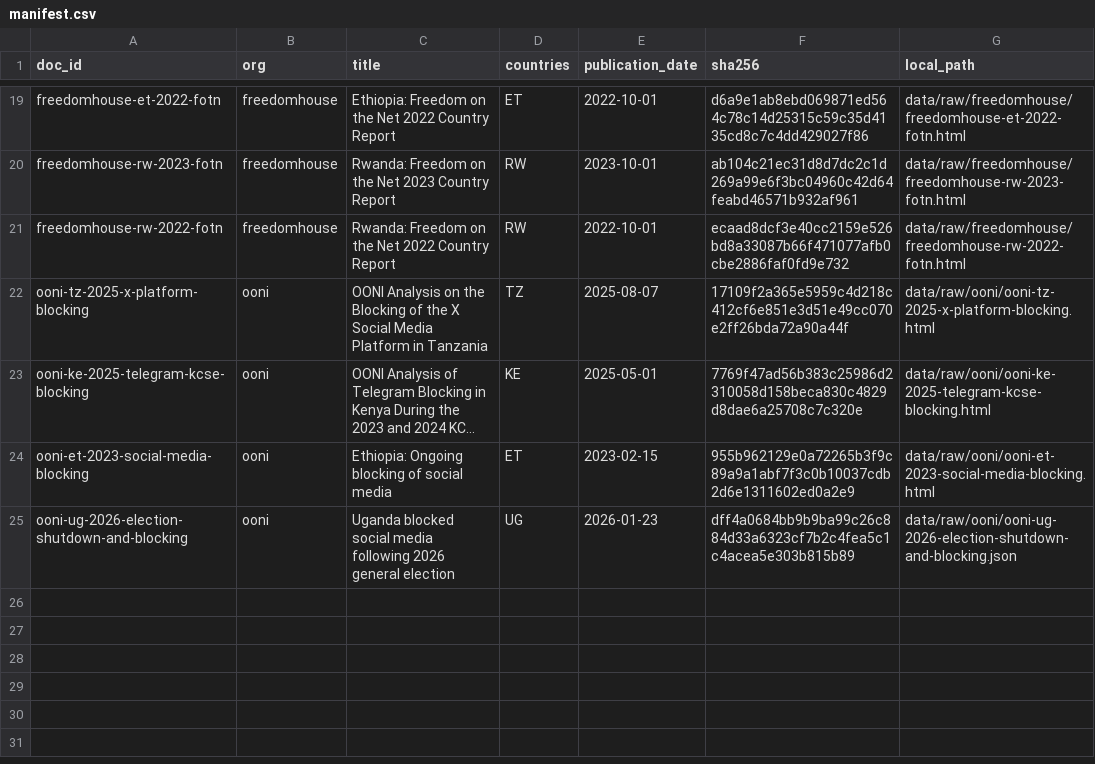
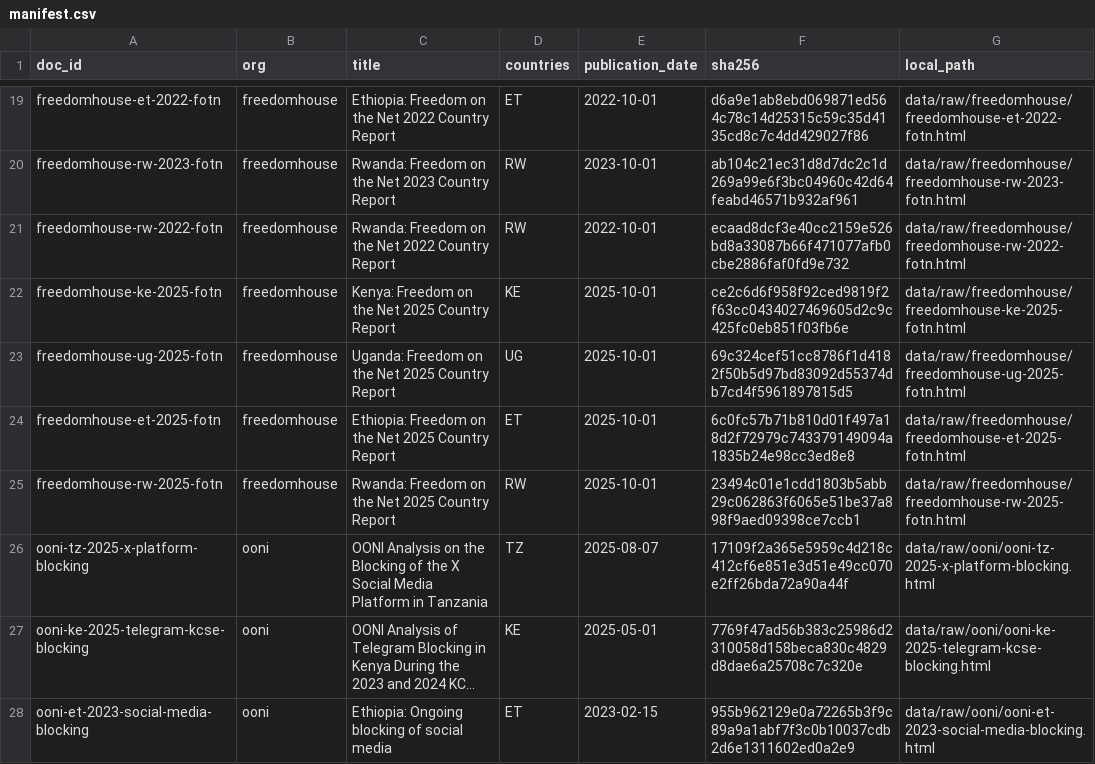
Before and after one commit to Sanjomwa/Civil-Liberties-Knowledge-Assistant, a CSV file: corpus/manifest.csv, drawn as a sheet; only a part is shown, gaps mark what is left out; the shorter side is filled out with more unchanged rows; long unchanged cells end in ….

Commit message:
feat(corpus): add Freedom House 2025 edition (4 docs) — 28 docs / 3336 chunks
- corpus/sources/freedomhouse.yaml: +4 documents — Kenya, Uganda,
  Ethiopia, Rwanda 2025 Freedom on the Net chapters, completing each
  country's trajectory to four data points (2022/2023/2024/2025). All
  four confirmed live via direct fetch before adding.
- Real finding surfaced during acquisition, documented in the YAML and
  corpus/acquisition-log.md rather than silently absorbed: Freedom
  House abridged the entire 2025 FOTN series for budget reasons
  (1,134-1,906 words this batch vs. 9,220-14,312 in prior years).
  Reviewed against the inclusion rubric anyway — all four still carry
  genuine, dated, footnoted findings not already in the corpus (Kenya's
  June 2024 shutdown and two 2025 arrests/deaths in custody; Uganda's
  TikTok prison sentences and LGBT+ entrapment, coverage ending just
  before the Jan 2026 shutdown already documented via CIPESA/OONI;
  Ethiopia's Amhara shutdown lifting; Rwanda's March 2025 Belgium
  harassment campaign) — confirmed Included with Sam.
- corpus/acquisition-log.md, manifest.csv, checksums.sha256,
  validation-report.md, data/metadata/, data/chunks/: regenerated by
  the pipeline runs above.
- docs/PROJECT_CONTINUITY.md: milestone note.

Corpus: 24 -> 28 documents, 3283 -> 3336 chunks. Per-org: Access Now 4,
CIPESA 4, Freedom House 16, OONI 4.

```diff
--- a/corpus/manifest.csv
+++ b/corpus/manifest.csv
@@ -21,2 +21,6 @@ freedomhouse-rw-2023-fotn,freedomhouse,Rwanda: Freedom on the Net 2023 Country R
 freedomhouse-rw-2022-fotn,freedomhouse,Rwanda: Freedom on the Net 2022 Country Report,RW,2022-10-01,ecaad8dcf3e40cc2159e526bd8a33087b66f471077afb0cbe2886faf0fd9e732,data/raw/freedomhouse/freedomhouse-rw-2022-fotn.html
+freedomhouse-ke-2025-fotn,freedomhouse,Kenya: Freedom on the Net 2025 Country Report,KE,2025-10-01,ce2c6d6f958f92ced9819f2f63cc0434027469605d2c9c425fc0eb851f03fb6e,data/raw/freedomhouse/freedomhouse-ke-2025-fotn.html
+freedomhouse-ug-2025-fotn,freedomhouse,Uganda: Freedom on the Net 2025 Country Report,UG,2025-10-01,69c324cef51cc8786f1d4182f50b5d97bd83092d55374db7cd4f5961897815d5,data/raw/freedomhouse/freedomhouse-ug-2025-fotn.html
+freedomhouse-et-2025-fotn,freedomhouse,Ethiopia: Freedom on the Net 2025 Country Report,ET,2025-10-01,6c0fc57b71b810d01f497a18d2f72979c743379149094a1835b24e98cc3ed8e8,data/raw/freedomhouse/freedomhouse-et-2025-fotn.html
+freedomhouse-rw-2025-fotn,freedomhouse,Rwanda: Freedom on the Net 2025 Country Report,RW,2025-10-01,23494c01e1cdd1803b5abb29c062863f6065e51be37a898f9aed09398ce7ccb1,data/raw/freedomhouse/freedomhouse-rw-2025-fotn.html
 ooni-tz-2025-x-platform-blocking,ooni,OONI Analysis on the Blocking of the X Social Media Platform in Tanzania,TZ,2025-08-07,17109f2a365e5959c4d218c412cf6e851e3d51e49cc070e2ff26bda72a90a44f,data/raw/ooni/ooni-tz-2025-x-platform-blocking.html
```
Also changed, not shown: 9 other files.
